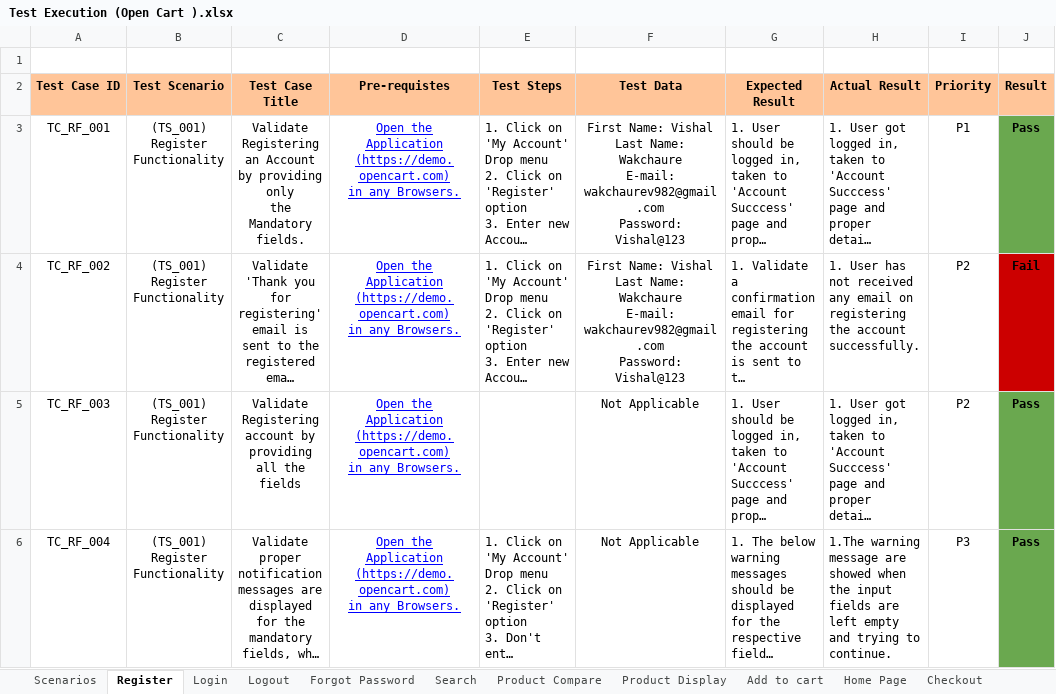
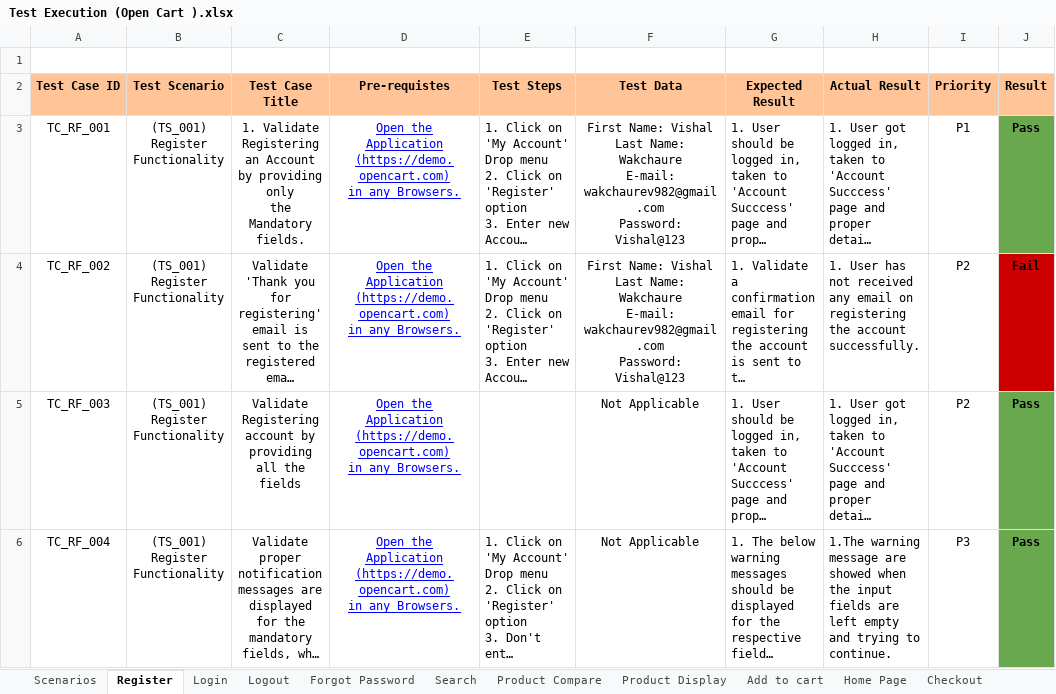
Before and after one commit to Vishal-Wakchaure/OPENCART-E-Commerce-Manual-Testing-Project, an Excel workbook: OpenCart-ManualTesting-main/Test Execution (Open Cart ).xlsx, sheet Register, drawn as a sheet; only a part is shown; long unchanged cells end in …; values as stored, in another font and other column widths than the file's, no borders; the diff names each change by its address in the sheet, - before the commit and + after, or states it on an @@ line.

Commit message:
Recently updated project

```diff
--- a/OpenCart-ManualTesting-main/Test Execution (Open Cart ).xlsx (sheet Register)
+++ b/OpenCart-ManualTesting-main/Test Execution (Open Cart ).xlsx (sheet Register)
-C3 (Test Case Title): Validate Registering…
+C3 (Test Case Title): 1. Validate Registering…
```
